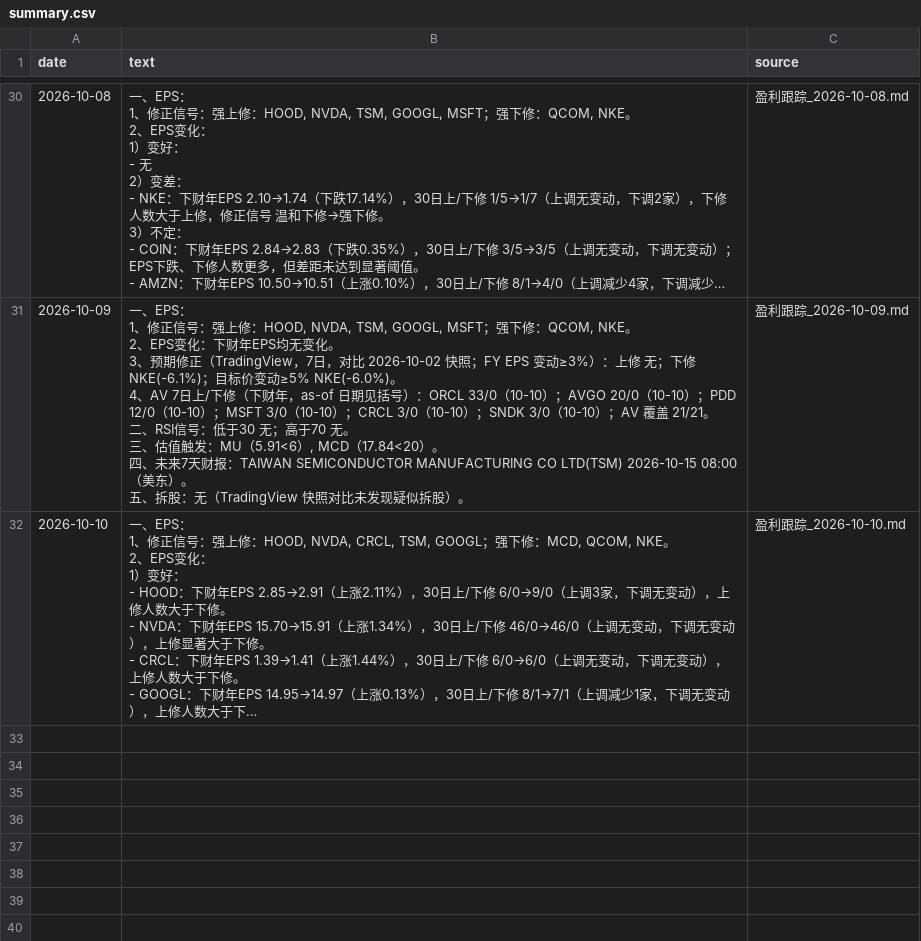
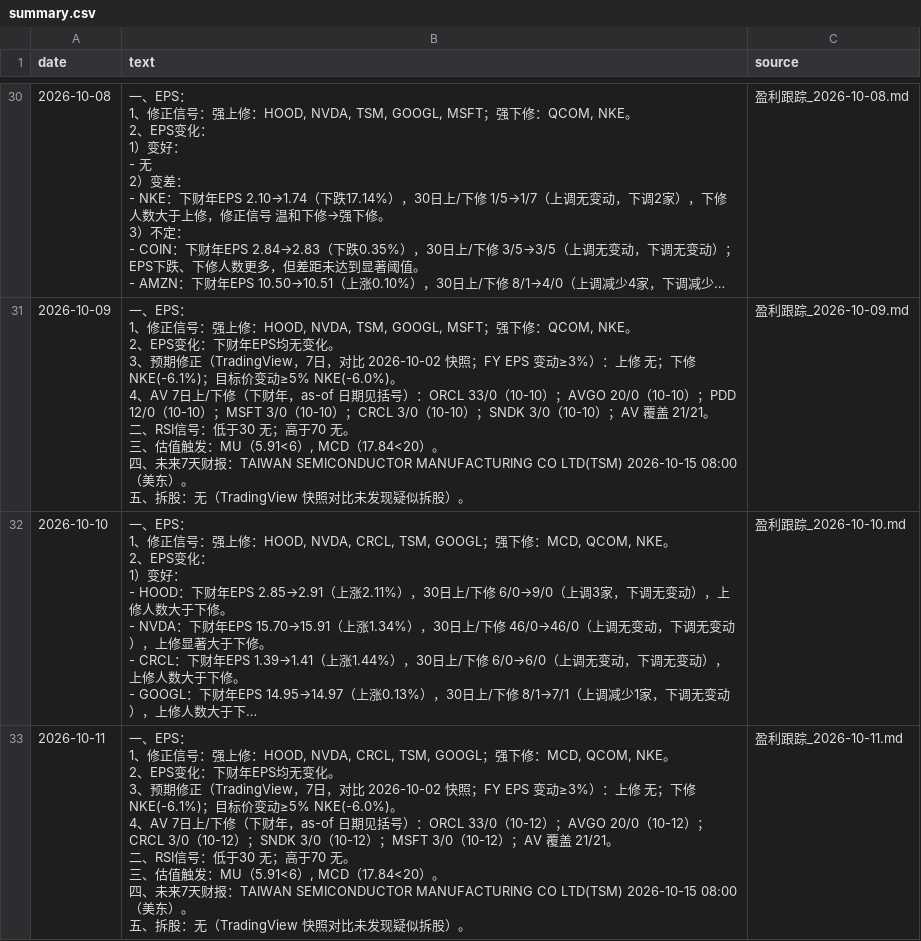
Before and after one commit to cool1990/invest-dashboard_v1, a CSV file: data/earnings/summary.csv, drawn as a sheet; only a part is shown, gaps mark what is left out; long unchanged cells end in …; ↵ is a line break in a cell; the diff names each change by its address in the sheet, - before the commit and + after, or states it on an @@ line.

```diff
--- a/data/earnings/summary.csv
+++ b/data/earnings/summary.csv
+row 33: 2026-10-11 | 一、EPS： ↵ 1、修正信号：强上修：HOOD, NVDA, CRCL, TSM, GOOGL；强下修：MCD, QCOM, NKE。 ↵ 2、EPS变化：下财年EPS均无变化。 ↵ 3、预期修正（TradingView，7日，对比 2026-10-02 快照；FY EPS 变动≥3%）：上修 无；下修 NKE(-6.1%)；目标价变动≥5% NKE(-6.0%)。 ↵ 4、AV 7日上/下修（下财年，as-of 日期见括号）：ORCL 33/0（10-12）；AVGO 20/0（10-12）；CRCL 3/0（10-12）；SNDK 3/0（10-12）；MSFT 3/0（10-12）；AV 覆盖 21/21。 ↵ 二、RSI信号：低于30 无；高于70 无。 ↵ 三、估值触发：MU（5.91<6）, MCD（17.84<20）。 ↵ 四、未来7天财报：TAIWAN SEMICONDUCTOR MANUFACTURING CO LTD(TSM) 2026-10-15 08:00（美东）。 ↵ 五、拆股：无（TradingView 快照对比未发现疑似拆股）。 | 盈利跟踪_2026-10-11.md
```
Also changed, not shown: data/earnings/daily.csv, data/filings/announcements.csv, 11 other files.
